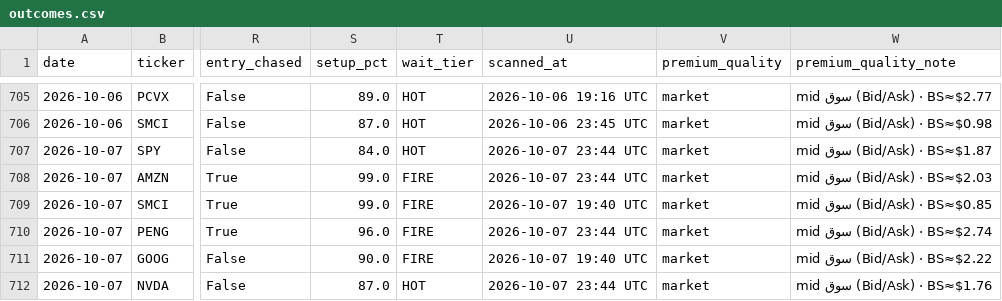
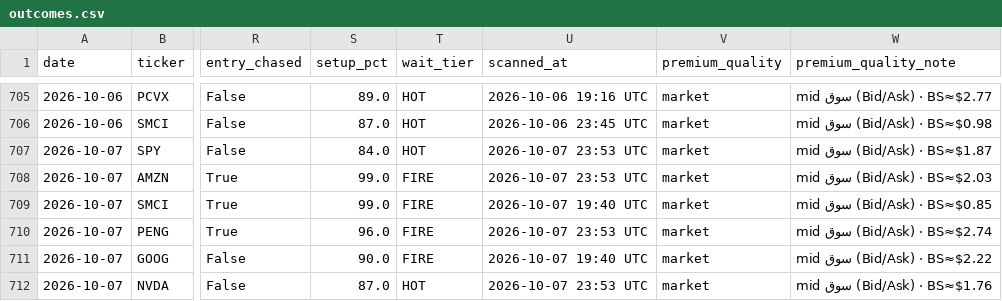
Before and after one commit to nasralsws8-web/screen-option-report, a CSV file: outcomes.csv, drawn as a sheet; only a part is shown, gaps mark what is left out; the diff names each change by its address in the sheet, - before the commit and + after, or states it on an @@ line.

```diff
--- a/outcomes.csv
+++ b/outcomes.csv
-U707:U708 (scanned_at): 2026-10-07 23:44 UTC
+U707:U708 (scanned_at): 2026-10-07 23:53 UTC
-U710 (scanned_at): 2026-10-07 23:44 UTC
+U710 (scanned_at): 2026-10-07 23:53 UTC
-U712 (scanned_at): 2026-10-07 23:44 UTC
+U712 (scanned_at): 2026-10-07 23:53 UTC
```
Also changed, not shown: options_rejected_log.csv, options_v3_results.csv.
